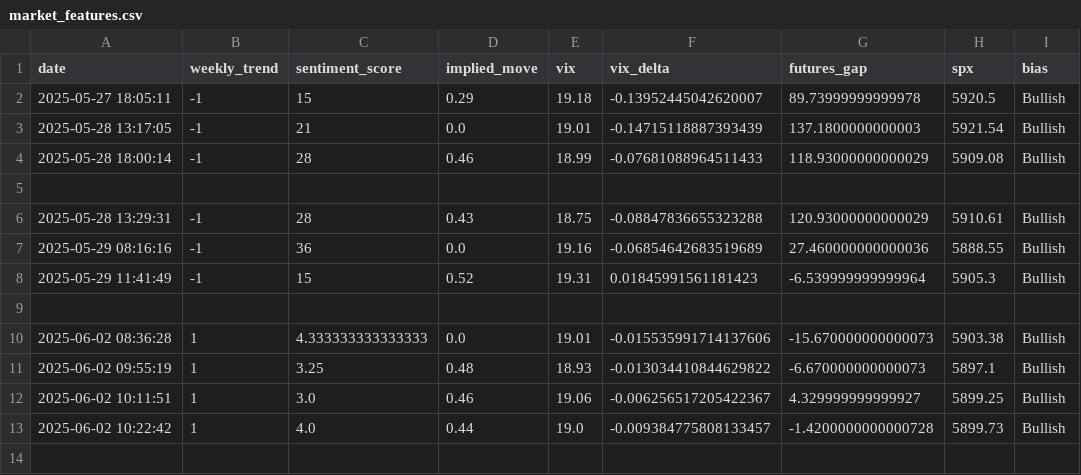
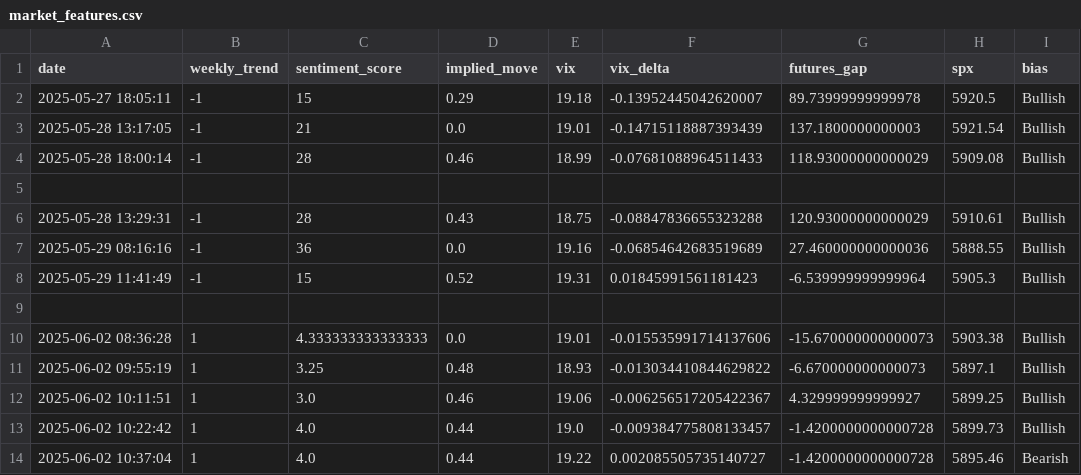
Before and after one commit to PadhmaCebolu/market-alert-bot, a CSV file: data/market_features.csv, drawn as a sheet.

```diff
--- a/data/market_features.csv
+++ b/data/market_features.csv
@@ -13 +13,2 @@ date,weekly_trend,sentiment_score,implied_move,vix,vix_delta,futures_gap,spx,bia
 2025-06-02 10:22:42,1,4.0,0.44,19.0,-0.009384775808133457,-1.4200000000000728,5899.73,Bullish
+2025-06-02 10:37:04,1,4.0,0.44,19.22,0.002085505735140727,-1.4200000000000728,5895.46,Bearish
```
